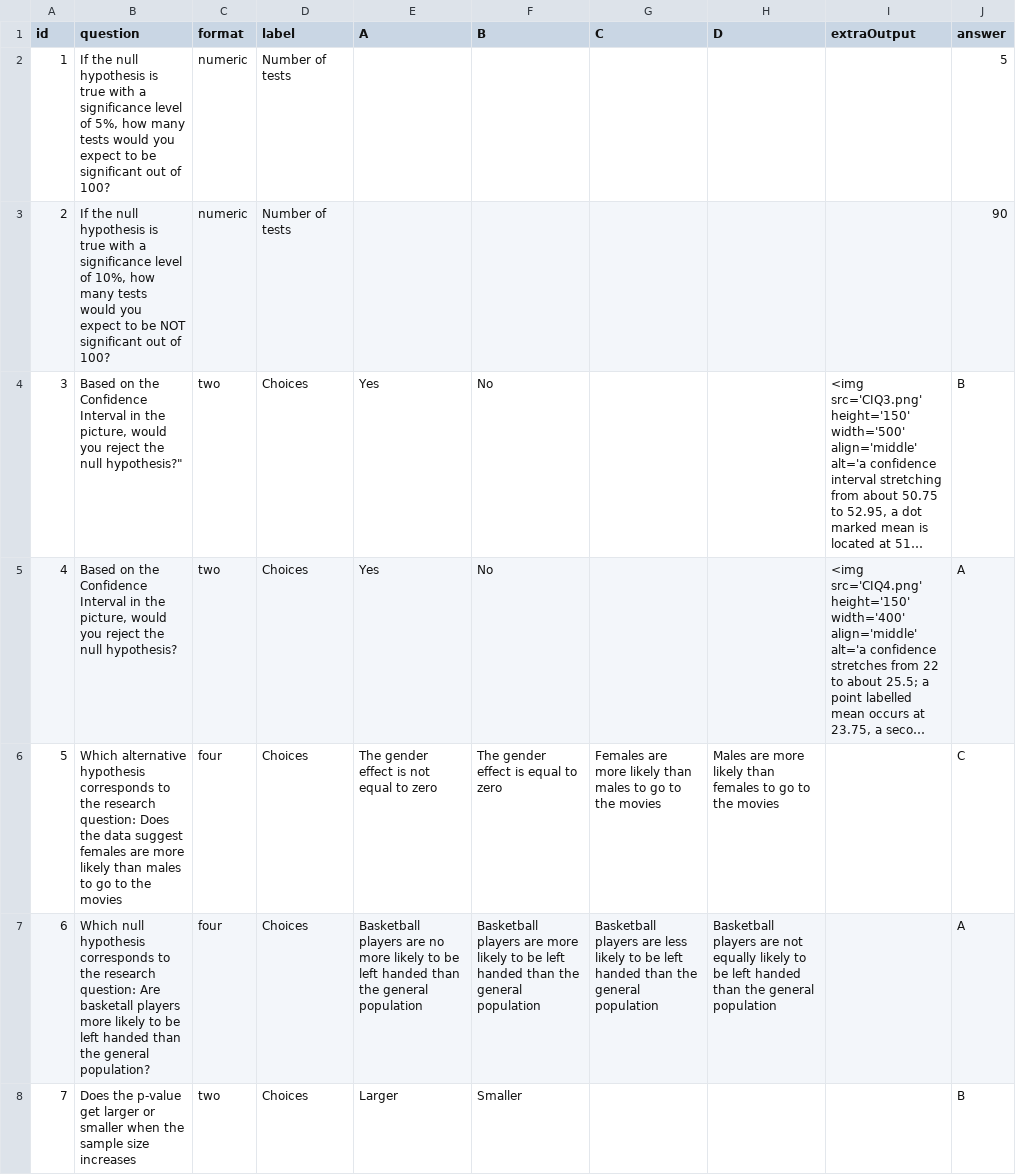
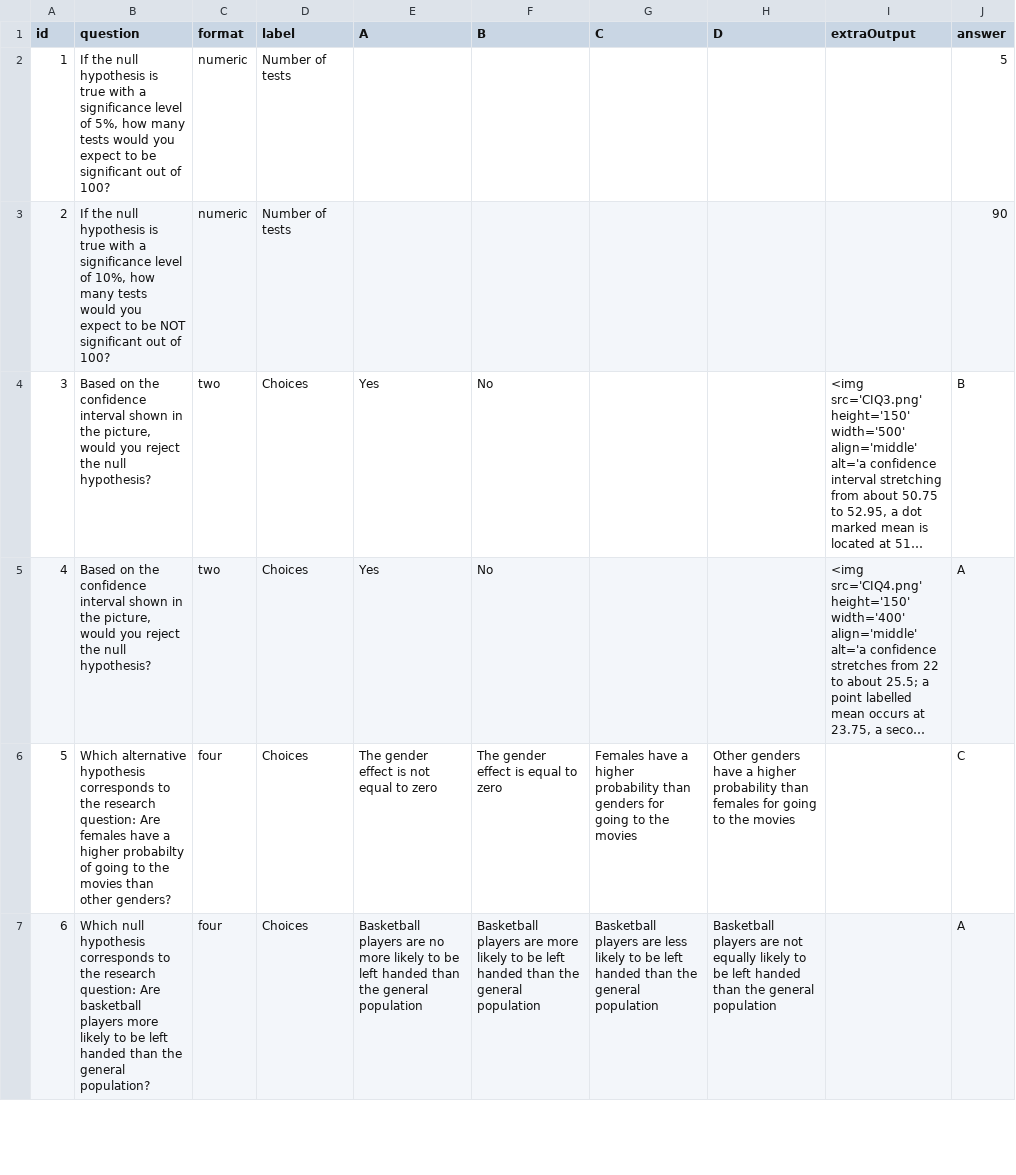
Before and after one commit to EducationShinyAppTeam/Hypothesis_Testing_Game, a CSV file: questionBank.csv, drawn as a sheet; only a part is shown; long unchanged cells end in …; removed rows and columns are numbered as before the commit, all else as after; the diff covers the shown part only; the diff names each change by its address in the sheet, - before the commit and + after, or states it on an @@ line.

Commit message:
Update
Added References, new question bank, began wording clean up

```diff
--- a/questionBank.csv
+++ b/questionBank.csv
-B4 (question): …on the Confidence Interval in the picture, would you reject the null hypothesis?"
+B4 (question): …on the confidence interval shown in the picture, would you reject the null hypothesis?
-B5 (question): …on the Confidence Interval in the…
+B5 (question): …on the confidence interval shown in the…
-B6 (question): …research question: Does the data suggest females are more likely than males to go to the movies
+B6 (question): …research question: Are females have a higher probabilty of going to the movies than other genders?
-G6 (C): Females are more likely than males to go to the…
+G6 (C): Females have a higher probability than genders for going to the…
-H6 (D): Males are more likely than females to go to the…
+H6 (D): Other genders have a higher probability than females for going to the…
-B7 (question): …question: Are basketall players more…
+B7 (question): …question: Are basketball players more…
-row 8: 7 | Does the p-value get larger or smaller when the sample size increases | two | Choices | Larger | Smaller |  |  |  | B
```
Also changed, not shown: 11 added rows, 1 removed row and 22 edited cells elsewhere in this file, 1 other file.
